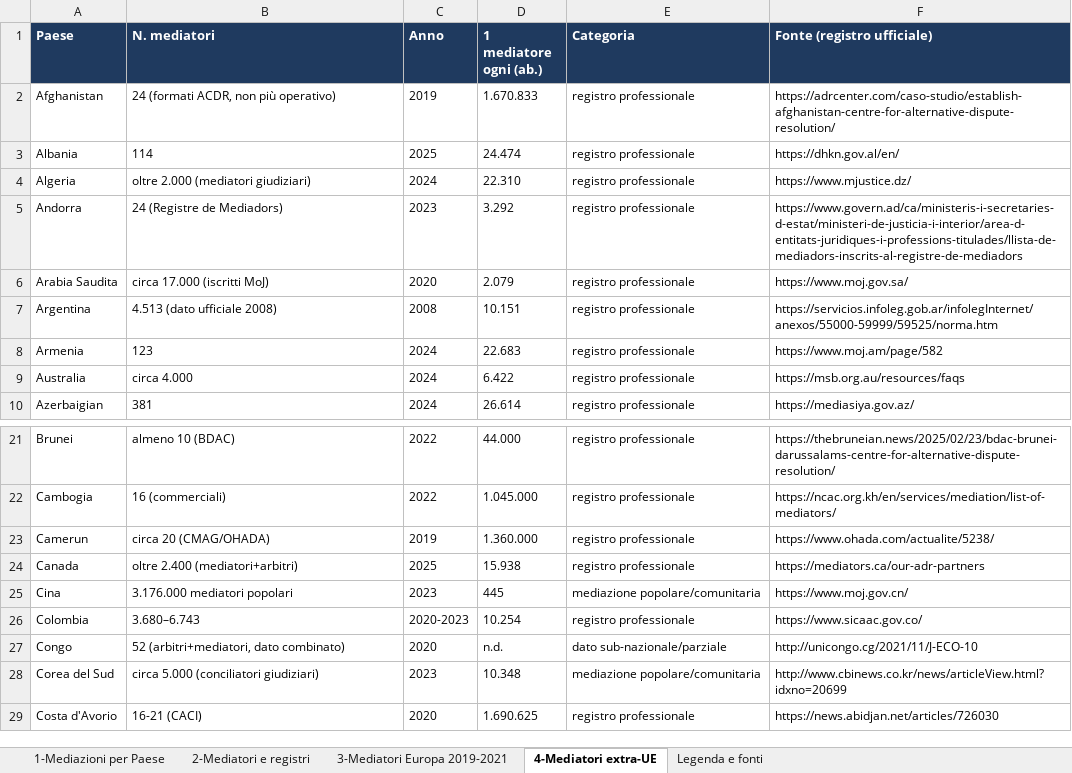
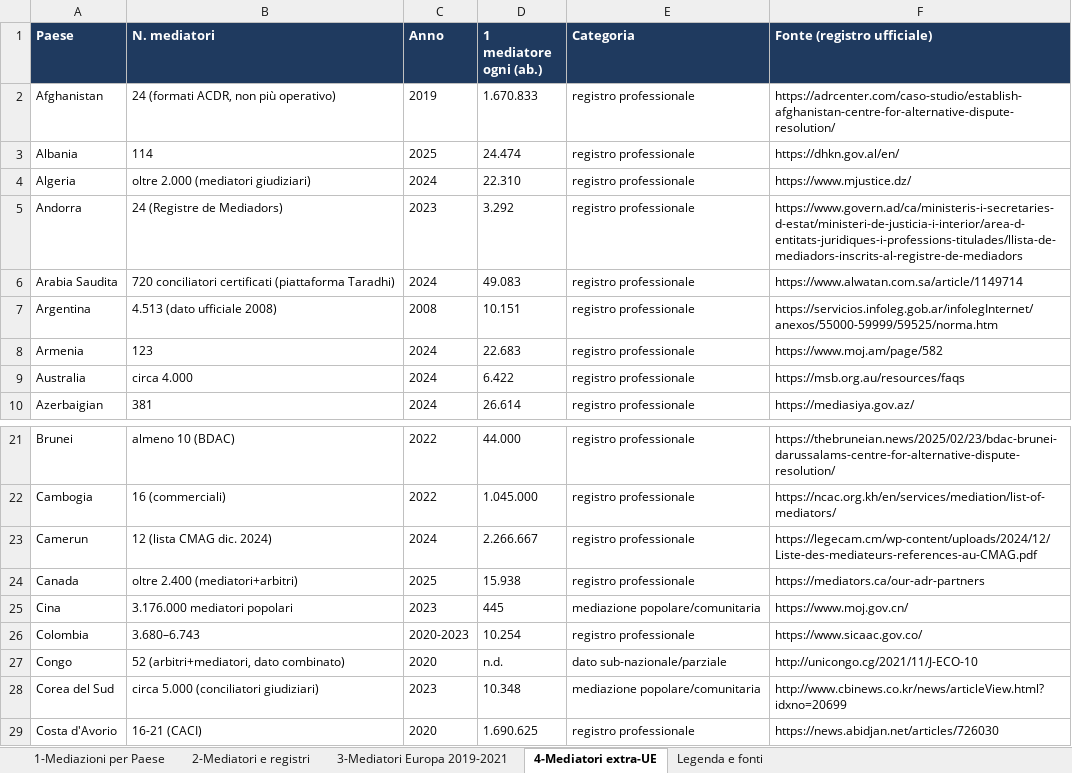
Before and after one commit to calcagnocarloalberto1-star/mediareinformati, an Excel workbook: download/ricerca-mondiale-mediazione-tabelle.xlsx, sheet 4-Mediatori extra-UE, drawn as a sheet; only a part is shown, gaps mark what is left out; values as stored, in another font and other column widths than the file's, no borders; the diff covers the shown part only; the diff names each change by its address in the sheet, - before the commit and + after, or states it on an @@ line.

Commit message:
Add files via upload

```diff
--- a/download/ricerca-mondiale-mediazione-tabelle.xlsx (sheet 4-Mediatori extra-UE)
+++ b/download/ricerca-mondiale-mediazione-tabelle.xlsx (sheet 4-Mediatori extra-UE)
-B6 (N. mediatori): circa 17.000 (iscritti MoJ)
+B6 (N. mediatori): 720 conciliatori certificati (piattaforma Taradhi)
-C6 (Anno): 2020
+C6 (Anno): 2024
-D6 (1 mediatore ogni (ab.)): 2.079
+D6 (1 mediatore ogni (ab.)): 49.083
-F6 (Fonte (registro ufficiale)): https://www.moj.gov.sa/
+F6 (Fonte (registro ufficiale)): https://www.alwatan.com.sa/article/1149714
-B23 (N. mediatori): circa 20 (CMAG/OHADA)
+B23 (N. mediatori): 12 (lista CMAG dic. 2024)
-C23 (Anno): 2019
+C23 (Anno): 2024
-D23 (1 mediatore ogni (ab.)): 1.360.000
+D23 (1 mediatore ogni (ab.)): 2.266.667
-F23 (Fonte (registro ufficiale)): https://www.ohada.com/actualite/5238/
+F23 (Fonte (registro ufficiale)): https://legecam.cm/wp-content/uploads/2024/12/Liste-des-mediateurs-references-au-CMAG.pdf
```
Also changed, not shown: 4 added rows and 16 edited cells elsewhere in this sheet, sheet 2-Mediatori e registri, 1 other file.
